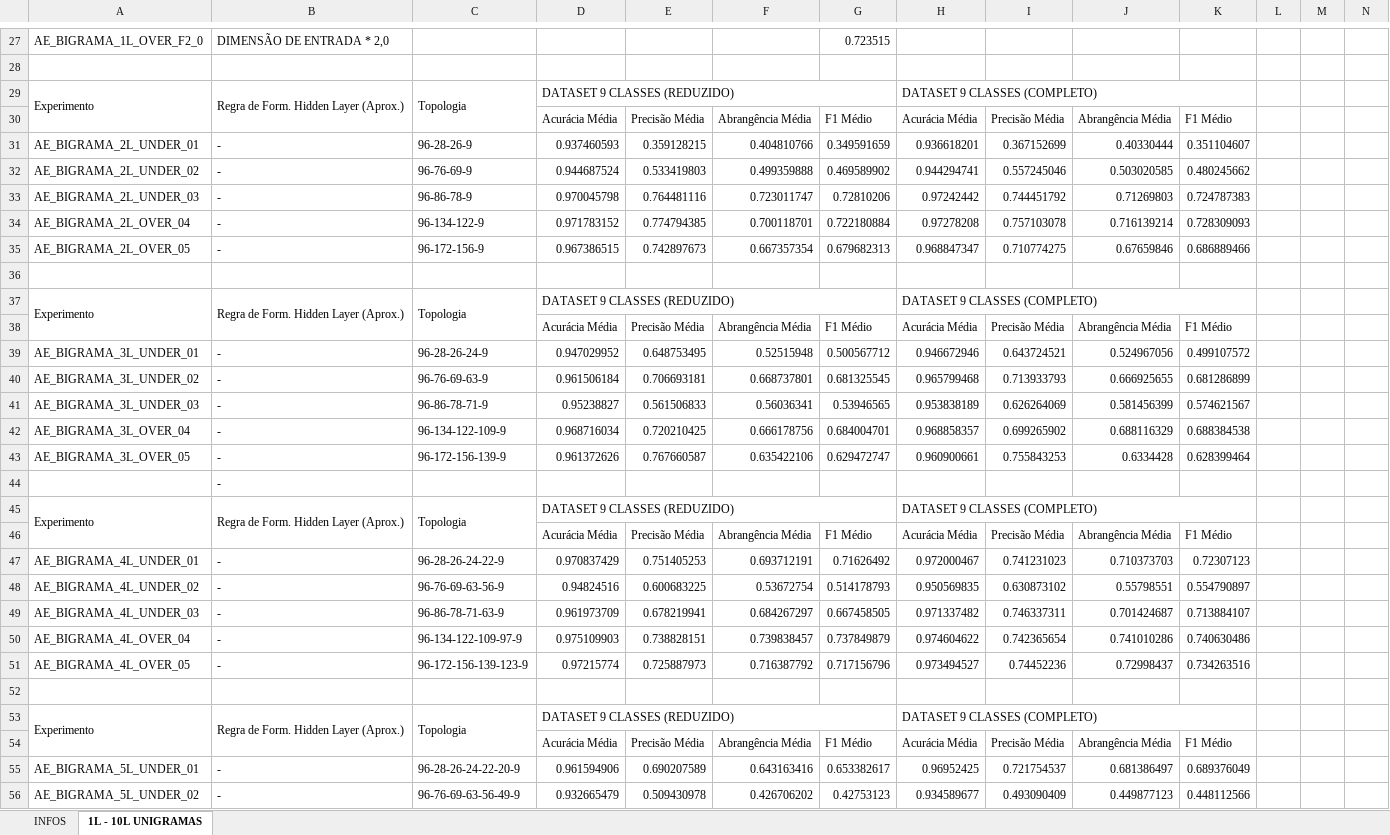
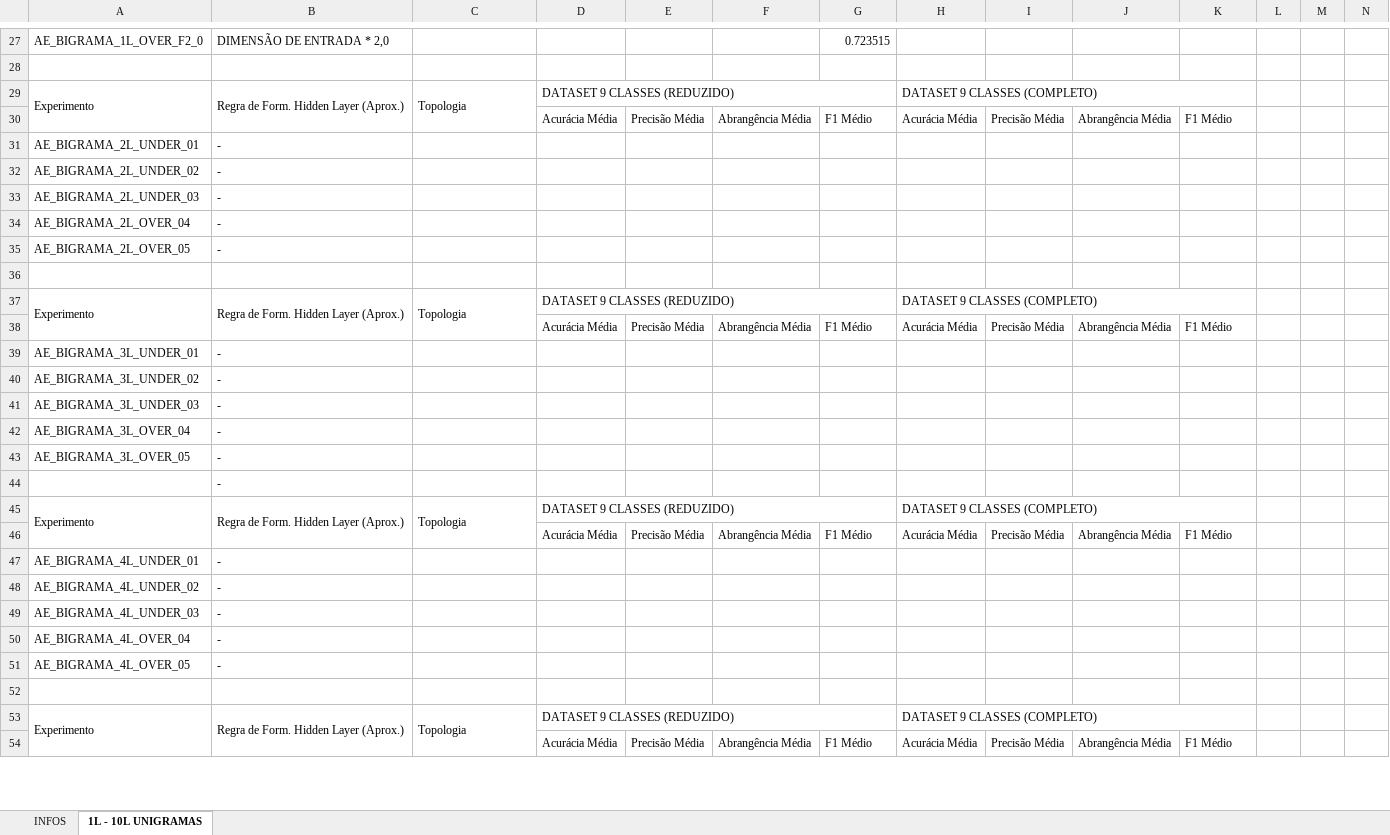
Before and after one commit to dhiegorp/deepnn, an Excel workbook: docs/BIGRAMA_GERAL.xlsx, sheet 1L - 10L UNIGRAMAS, drawn as a sheet; only a part is shown, gaps mark what is left out; values as stored, in another font and other column widths than the file's, no cell formats; removed rows and columns are numbered as before the commit, all else as after; rows hold the shown columns only; the diff covers the shown part only; the diff names each change by its address in the sheet, - before the commit and + after, or states it on an @@ line.

Commit message:
updating bigram nets metrics

```diff
--- a/docs/BIGRAMA_GERAL.xlsx (sheet 1L - 10L UNIGRAMAS)
+++ b/docs/BIGRAMA_GERAL.xlsx (sheet 1L - 10L UNIGRAMAS)
-row 31: AE_BIGRAMA_2L_UNDER_01 | - | 96-28-26-9 | 0.937460593 | 0.359128215 | 0.404810766 | 0.349591659 | 0.936618201 | 0.367152699 | 0.40330444 | 0.351104607
-row 32: AE_BIGRAMA_2L_UNDER_02 | - | 96-76-69-9 | 0.944687524 | 0.533419803 | 0.499359888 | 0.469589902 | 0.944294741 | 0.557245046 | 0.503020585 | 0.480245662
-row 33: AE_BIGRAMA_2L_UNDER_03 | - | 96-86-78-9 | 0.970045798 | 0.764481116 | 0.723011747 | 0.72810206 | 0.97242442 | 0.744451792 | 0.71269803 | 0.724787383
-row 34: AE_BIGRAMA_2L_OVER_04 | - | 96-134-122-9 | 0.971783152 | 0.774794385 | 0.700118701 | 0.722180884 | 0.97278208 | 0.757103078 | 0.716139214 | 0.728309093
-row 35: AE_BIGRAMA_2L_OVER_05 | - | 96-172-156-9 | 0.967386515 | 0.742897673 | 0.667357354 | 0.679682313 | 0.968847347 | 0.710774275 | 0.67659846 | 0.686889466
+row 31: AE_BIGRAMA_2L_UNDER_01 | -
+row 32: AE_BIGRAMA_2L_UNDER_02 | -
+row 33: AE_BIGRAMA_2L_UNDER_03 | -
+row 34: AE_BIGRAMA_2L_OVER_04 | -
+row 35: AE_BIGRAMA_2L_OVER_05 | -
-row 39: AE_BIGRAMA_3L_UNDER_01 | - | 96-28-26-24-9 | 0.947029952 | 0.648753495 | 0.52515948 | 0.500567712 | 0.946672946 | 0.643724521 | 0.524967056 | 0.499107572
-row 40: AE_BIGRAMA_3L_UNDER_02 | - | 96-76-69-63-9 | 0.961506184 | 0.706693181 | 0.668737801 | 0.681325545 | 0.965799468 | 0.713933793 | 0.666925655 | 0.681286899
-row 41: AE_BIGRAMA_3L_UNDER_03 | - | 96-86-78-71-9 | 0.95238827 | 0.561506833 | 0.56036341 | 0.53946565 | 0.953838189 | 0.626264069 | 0.581456399 | 0.574621567
-row 42: AE_BIGRAMA_3L_OVER_04 | - | 96-134-122-109-9 | 0.968716034 | 0.720210425 | 0.666178756 | 0.684004701 | 0.968858357 | 0.699265902 | 0.688116329 | 0.688384538
-row 43: AE_BIGRAMA_3L_OVER_05 | - | 96-172-156-139-9 | 0.961372626 | 0.767660587 | 0.635422106 | 0.629472747 | 0.960900661 | 0.755843253 | 0.6334428 | 0.628399464
+row 39: AE_BIGRAMA_3L_UNDER_01 | -
+row 40: AE_BIGRAMA_3L_UNDER_02 | -
+row 41: AE_BIGRAMA_3L_UNDER_03 | -
+row 42: AE_BIGRAMA_3L_OVER_04 | -
+row 43: AE_BIGRAMA_3L_OVER_05 | -
-row 47: AE_BIGRAMA_4L_UNDER_01 | - | 96-28-26-24-22-9 | 0.970837429 | 0.751405253 | 0.693712191 | 0.71626492 | 0.972000467 | 0.741231023 | 0.710373703 | 0.72307123
-row 48: AE_BIGRAMA_4L_UNDER_02 | - | 96-76-69-63-56-9 | 0.94824516 | 0.600683225 | 0.53672754 | 0.514178793 | 0.950569835 | 0.630873102 | 0.55798551 | 0.554790897
-row 49: AE_BIGRAMA_4L_UNDER_03 | - | 96-86-78-71-63-9 | 0.961973709 | 0.678219941 | 0.684267297 | 0.667458505 | 0.971337482 | 0.746337311 | 0.701424687 | 0.713884107
-row 50: AE_BIGRAMA_4L_OVER_04 | - | 96-134-122-109-97-9 | 0.975109903 | 0.738828151 | 0.739838457 | 0.737849879 | 0.974604622 | 0.742365654 | 0.741010286 | 0.740630486
-row 51: AE_BIGRAMA_4L_OVER_05 | - | 96-172-156-139-123-9 | 0.97215774 | 0.725887973 | 0.716387792 | 0.717156796 | 0.973494527 | 0.74452236 | 0.72998437 | 0.734263516
+row 47: AE_BIGRAMA_4L_UNDER_01 | -
+row 48: AE_BIGRAMA_4L_UNDER_02 | -
+row 49: AE_BIGRAMA_4L_UNDER_03 | -
+row 50: AE_BIGRAMA_4L_OVER_04 | -
+row 51: AE_BIGRAMA_4L_OVER_05 | -
-row 55: AE_BIGRAMA_5L_UNDER_01 | - | 96-28-26-24-22-20-9 | 0.961594906 | 0.690207589 | 0.643163416 | 0.653382617 | 0.96952425 | 0.721754537 | 0.681386497 | 0.689376049
-row 56: AE_BIGRAMA_5L_UNDER_02 | - | 96-76-69-63-56-49-9 | 0.932665479 | 0.509430978 | 0.426706202 | 0.42753123 | 0.934589677 | 0.493090409 | 0.449877123 | 0.448112566
```
Also changed, not shown: 30 added rows, 28 removed rows and 11 edited cells elsewhere in this sheet, cell formats.
